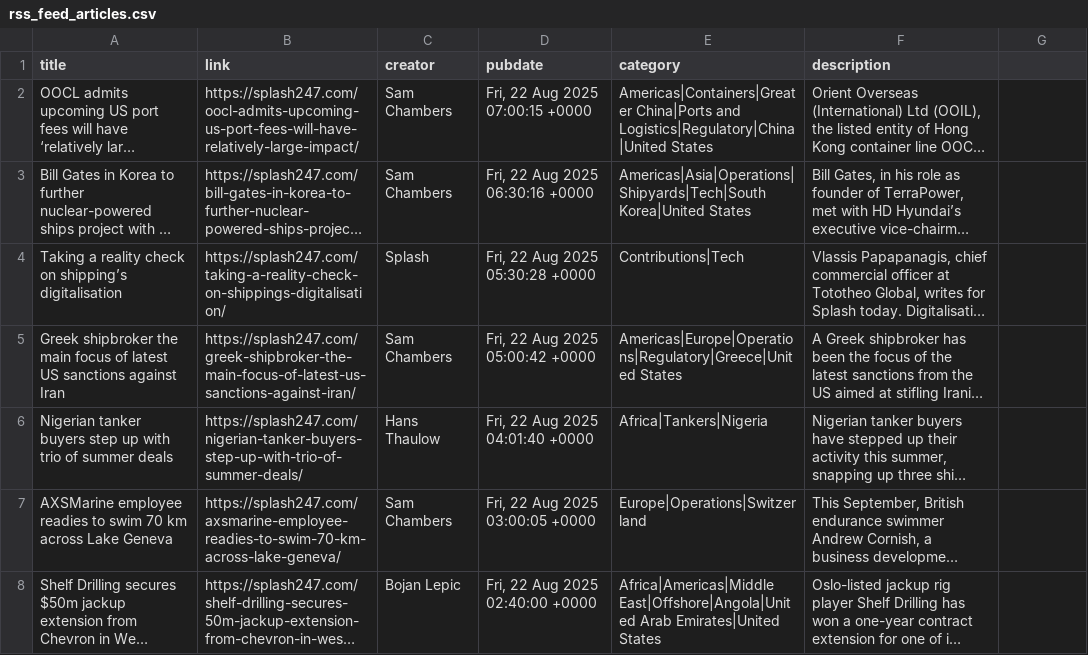
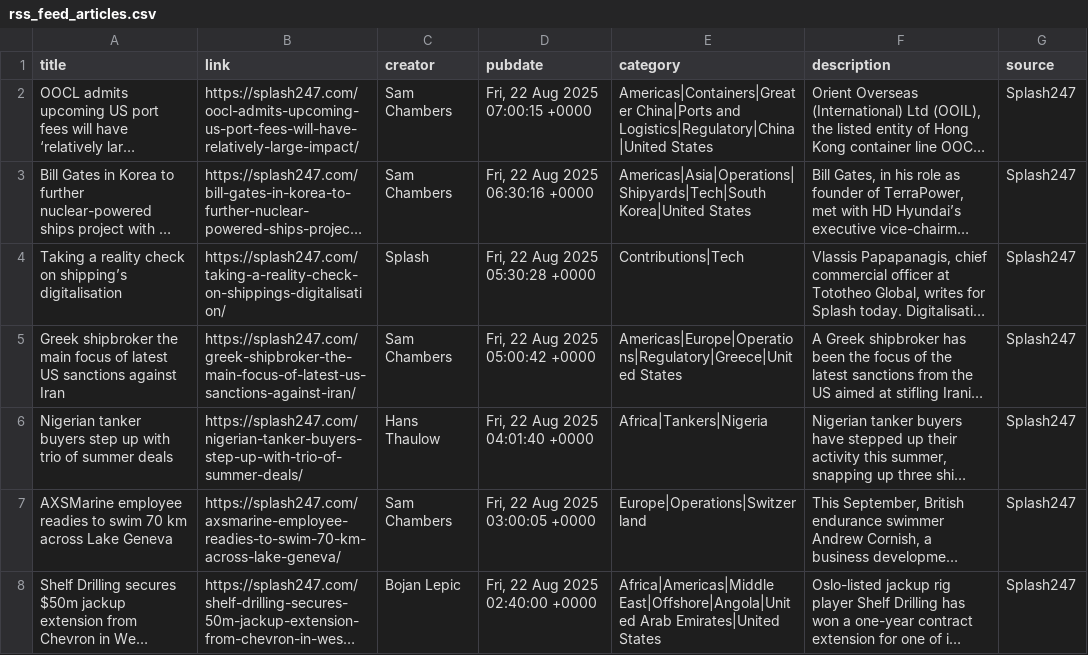
Before and after one commit to yiangostim/rss-scraper, a CSV file: rss_feed_articles.csv, drawn as a sheet; only a part is shown; long unchanged cells end in …; the diff covers the shown part only; the diff names each change by its address in the sheet, - before the commit and + after, or states it on an @@ line.

```diff
--- a/rss_feed_articles.csv
+++ b/rss_feed_articles.csv
-G1: (empty)
+G1: source
-G2:G8 (source): (empty)
+G2:G8 (source): Splash247
```
Also changed, not shown: 21 added rows, 1 removed row and 3 edited cells elsewhere in this file.
